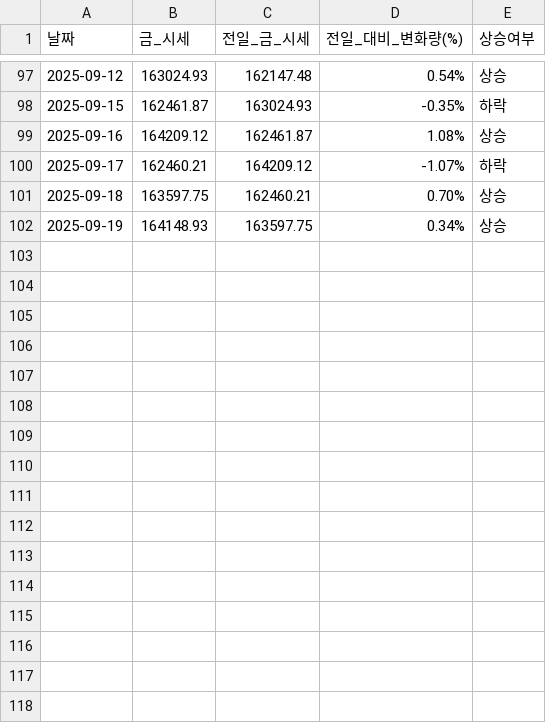
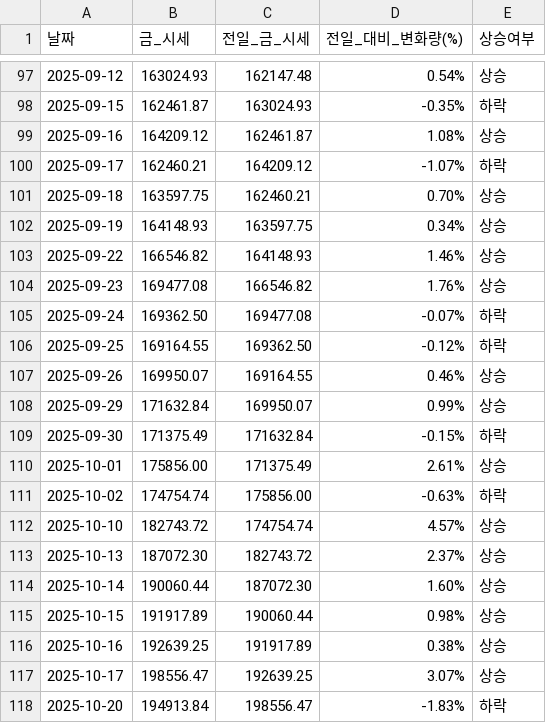
Before and after one commit to YMDarkness/Web_Crawling, a CSV file: gold_price_test/gold_price.csv, drawn as a sheet; only a part is shown, gaps mark what is left out; the diff names each change by its address in the sheet, - before the commit and + after, or states it on an @@ line.

Commit message:
국내 금 시세

```diff
--- a/gold_price_test/gold_price.csv
+++ b/gold_price_test/gold_price.csv
+row 103: 2025-09-22 | 166546.82 | 164148.93 | 1.46% | 상승
+row 104: 2025-09-23 | 169477.08 | 166546.82 | 1.76% | 상승
+row 105: 2025-09-24 | 169362.50 | 169477.08 | -0.07% | 하락
+row 106: 2025-09-25 | 169164.55 | 169362.50 | -0.12% | 하락
+row 107: 2025-09-26 | 169950.07 | 169164.55 | 0.46% | 상승
+row 108: 2025-09-29 | 171632.84 | 169950.07 | 0.99% | 상승
+row 109: 2025-09-30 | 171375.49 | 171632.84 | -0.15% | 하락
+row 110: 2025-10-01 | 175856.00 | 171375.49 | 2.61% | 상승
+row 111: 2025-10-02 | 174754.74 | 175856.00 | -0.63% | 하락
+row 112: 2025-10-10 | 182743.72 | 174754.74 | 4.57% | 상승
+row 113: 2025-10-13 | 187072.30 | 182743.72 | 2.37% | 상승
+row 114: 2025-10-14 | 190060.44 | 187072.30 | 1.60% | 상승
+row 115: 2025-10-15 | 191917.89 | 190060.44 | 0.98% | 상승
+row 116: 2025-10-16 | 192639.25 | 191917.89 | 0.38% | 상승
+row 117: 2025-10-17 | 198556.47 | 192639.25 | 3.07% | 상승
+row 118: 2025-10-20 | 194913.84 | 198556.47 | -1.83% | 하락
```
